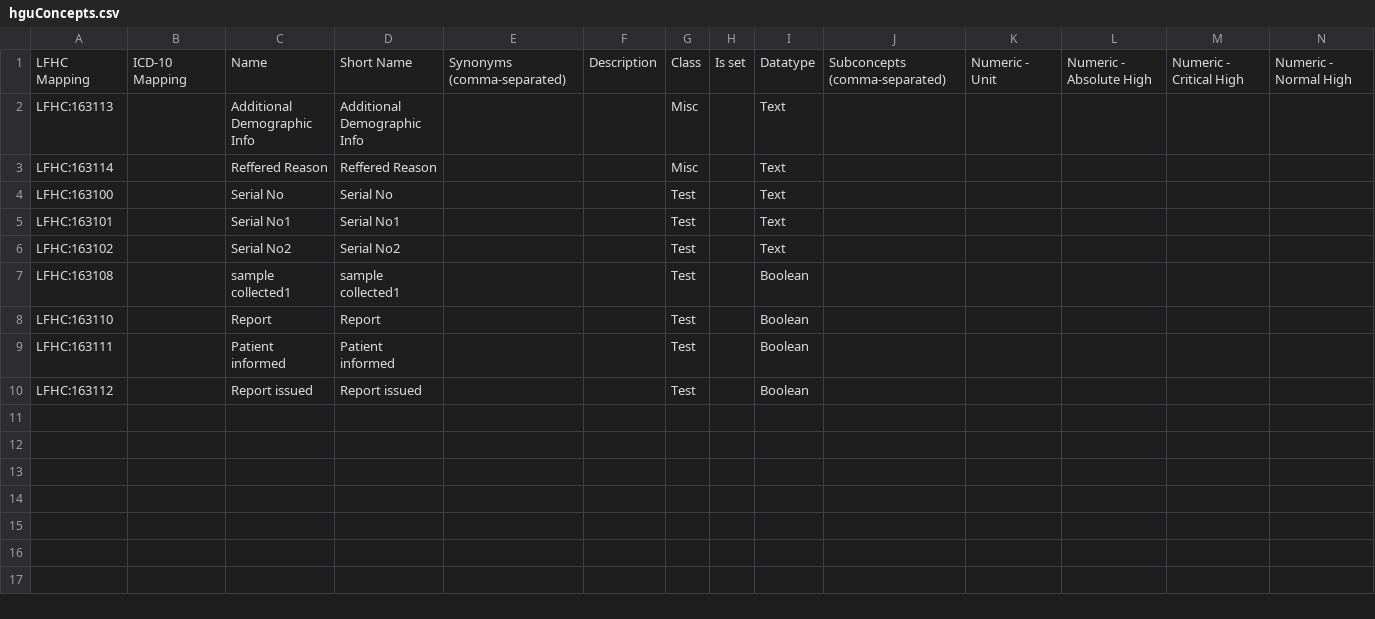
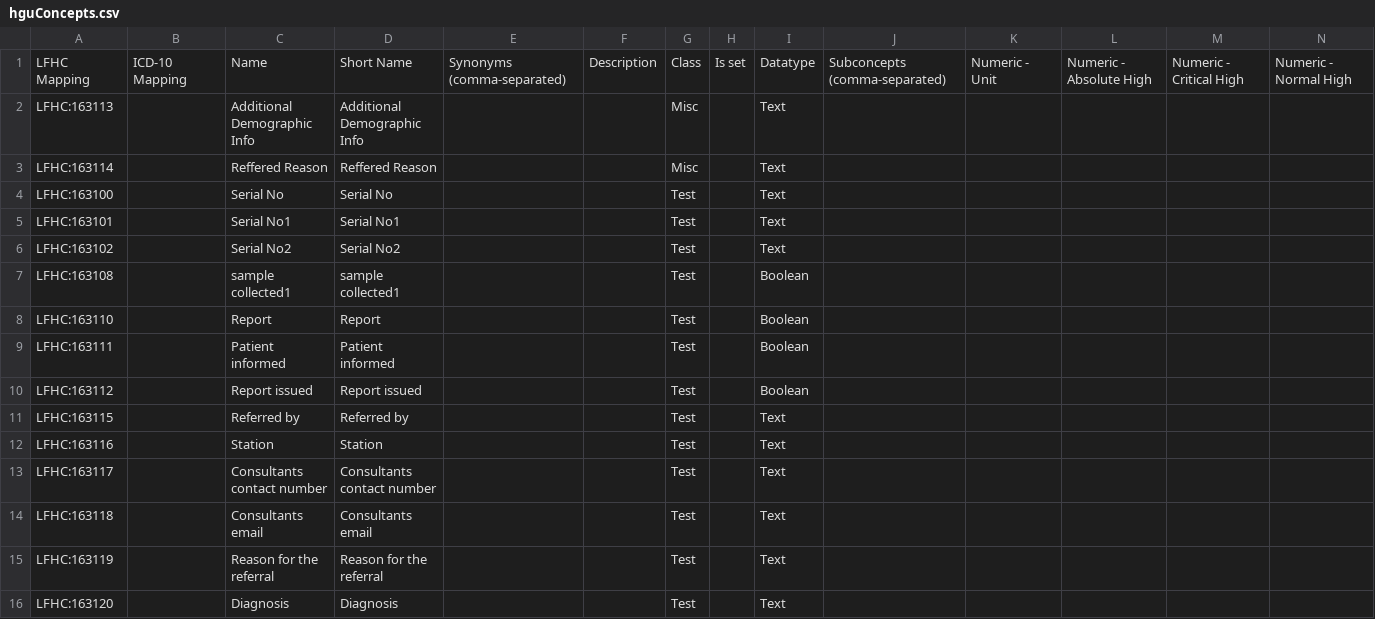
Before and after one commit to brandixi3/hgu, a CSV file: api/src/main/resources/hguConcepts.csv, drawn as a sheet; only a part is shown; rows hold the shown columns only; the diff names each change by its address in the sheet, - before the commit and + after, or states it on an @@ line.

```diff
--- a/api/src/main/resources/hguConcepts.csv
+++ b/api/src/main/resources/hguConcepts.csv
+row 11: LFHC:163115 |  | Referred by | Referred by |  |  | Test |  | Text
+row 12: LFHC:163116 |  | Station | Station |  |  | Test |  | Text
+row 13: LFHC:163117 |  | Consultants contact number | Consultants contact number |  |  | Test |  | Text
+row 14: LFHC:163118 |  | Consultants email | Consultants email |  |  | Test |  | Text
+row 15: LFHC:163119 |  | Reason for the referral | Reason for the referral |  |  | Test |  | Text
+row 16: LFHC:163120 |  | Diagnosis | Diagnosis |  |  | Test |  | Text
```
Also changed, not shown: 7 other files.
